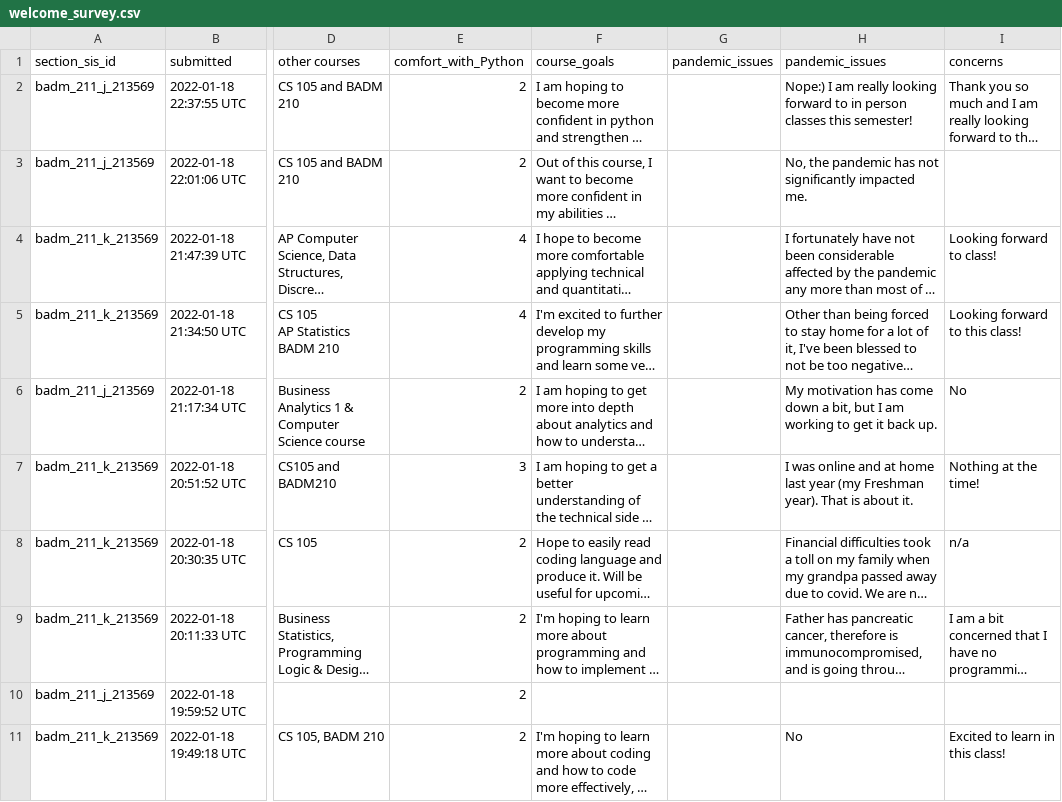
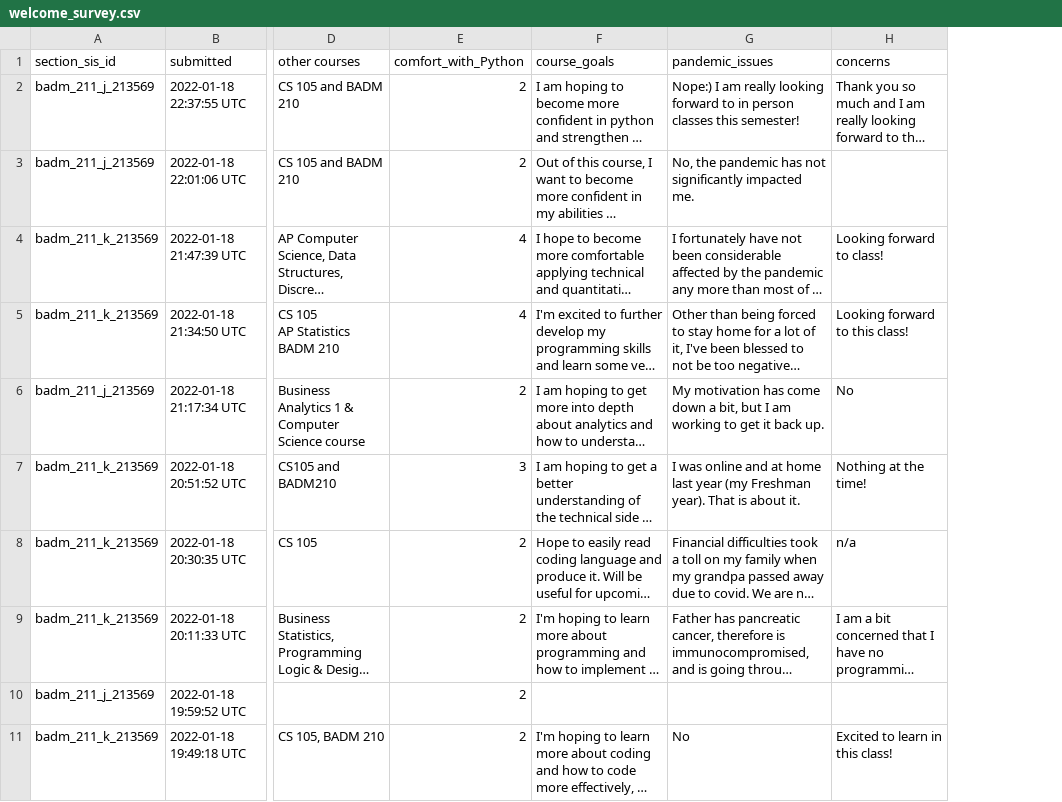
Before and after one commit to ashish-cell/BADM-211-FA21, a CSV file: Data/welcome_survey.csv, drawn as a sheet; only a part is shown, gaps mark what is left out; long unchanged cells end in …; the diff names each change by its address in the sheet, - before the commit and + after, or states it on an @@ line.

Commit message:
Update welcome_survey.csv

```diff
--- a/Data/welcome_survey.csv
+++ b/Data/welcome_survey.csv
-column G (pandemic_issues), empty
```
